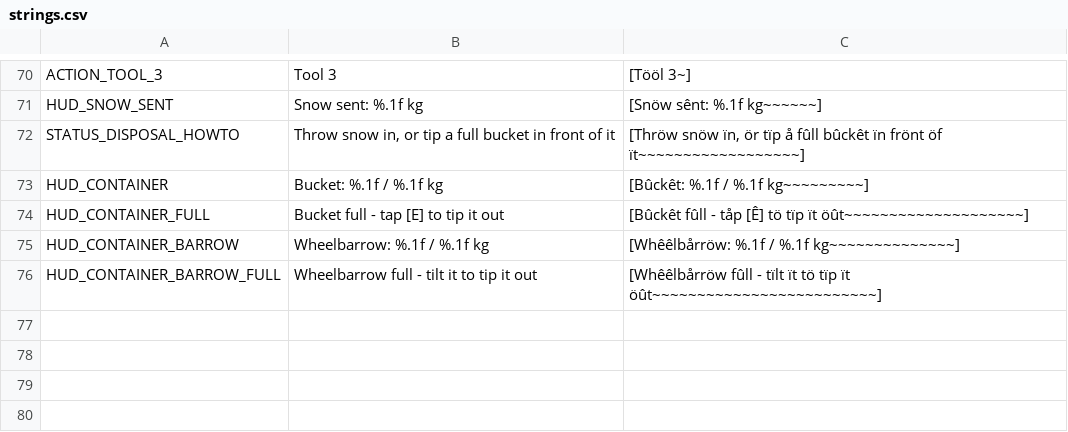
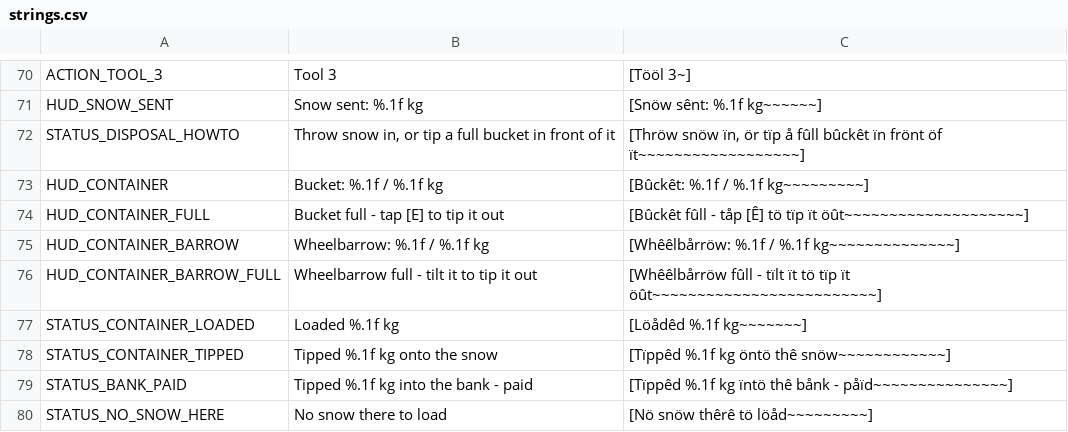
Before and after one commit to JS-Marinn/snow-it-alone, a CSV file: locale/strings.csv, drawn as a sheet; only a part is shown, gaps mark what is left out; the diff names each change by its address in the sheet, - before the commit and + after, or states it on an @@ line.

Commit message:
feat: place bucket and wheelbarrow in the playground
Spawns the SnowBucket and Wheelbarrow in the playground scene near spawn resting on deformable snow, and provides translated status cues.

```diff
--- a/locale/strings.csv
+++ b/locale/strings.csv
+row 77: STATUS_CONTAINER_LOADED | Loaded %.1f kg | [Löådêd %.1f kg~~~~~~~]
+row 78: STATUS_CONTAINER_TIPPED | Tipped %.1f kg onto the snow | [Tïppêd %.1f kg öntö thê snöw~~~~~~~~~~~~]
+row 79: STATUS_BANK_PAID | Tipped %.1f kg into the bank - paid | [Tïppêd %.1f kg ïntö thê bånk - påïd~~~~~~~~~~~~~~~]
+row 80: STATUS_NO_SNOW_HERE | No snow there to load | [Nö snöw thêrê tö löåd~~~~~~~~~]
```
Also changed, not shown: 5 other files.
